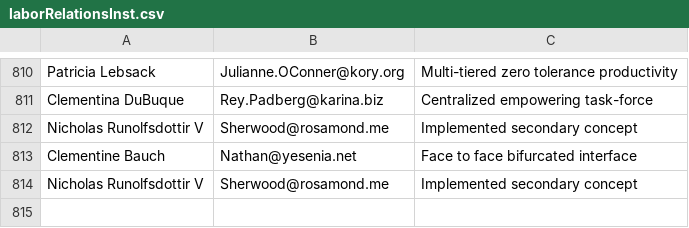
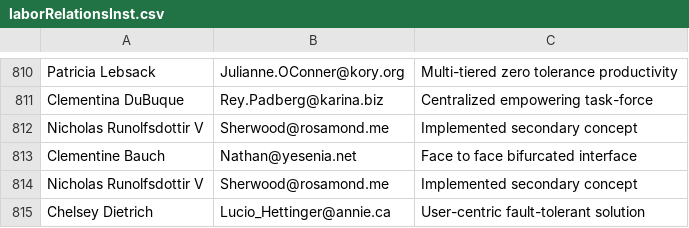
Before and after one commit to Egarok/UnionBusterSpammer, a CSV file: users/laborRelationsInst.csv, drawn as a sheet; only a part is shown, gaps mark what is left out; the diff names each change by its address in the sheet, - before the commit and + after, or states it on an @@ line.

Commit message:
Latest data: Wed Jan 12 21:36:52 UTC 2022

```diff
--- a/users/laborRelationsInst.csv
+++ b/users/laborRelationsInst.csv
+row 815: Chelsey Dietrich | Lucio_Hettinger@annie.ca | User-centric fault-tolerant solution
```
